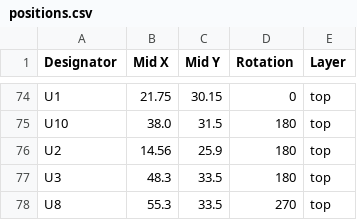
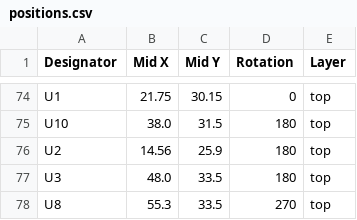
Before and after one commit to revk/SolarSystem, a CSV file: PCB/Access/production/positions.csv, drawn as a sheet; only a part is shown, gaps mark what is left out.

```diff
--- a/PCB/Access/production/positions.csv
+++ b/PCB/Access/production/positions.csv
@@ -76,3 +76,3 @@ U10,38.0,31.5,180,top
 U2,14.56,25.9,180,top
-U3,48.3,33.5,180,top
+U3,48.0,33.5,180,top
 U8,55.3,33.5,270,top
```
Also changed, not shown: 3 other files.
